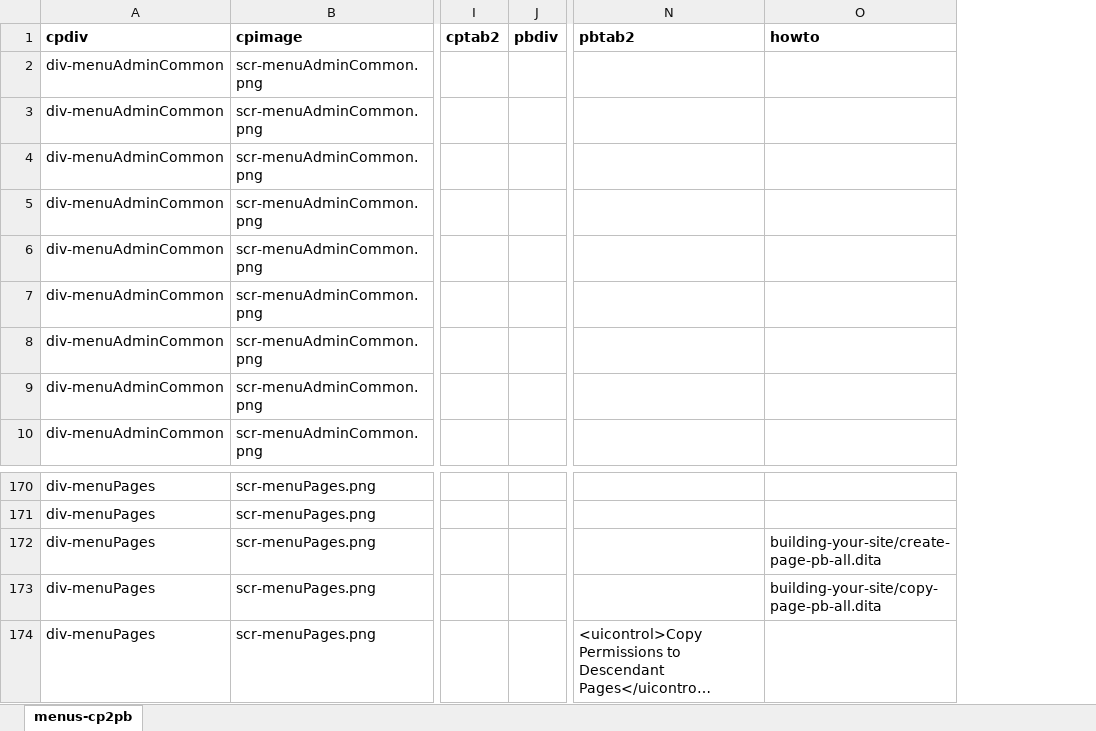
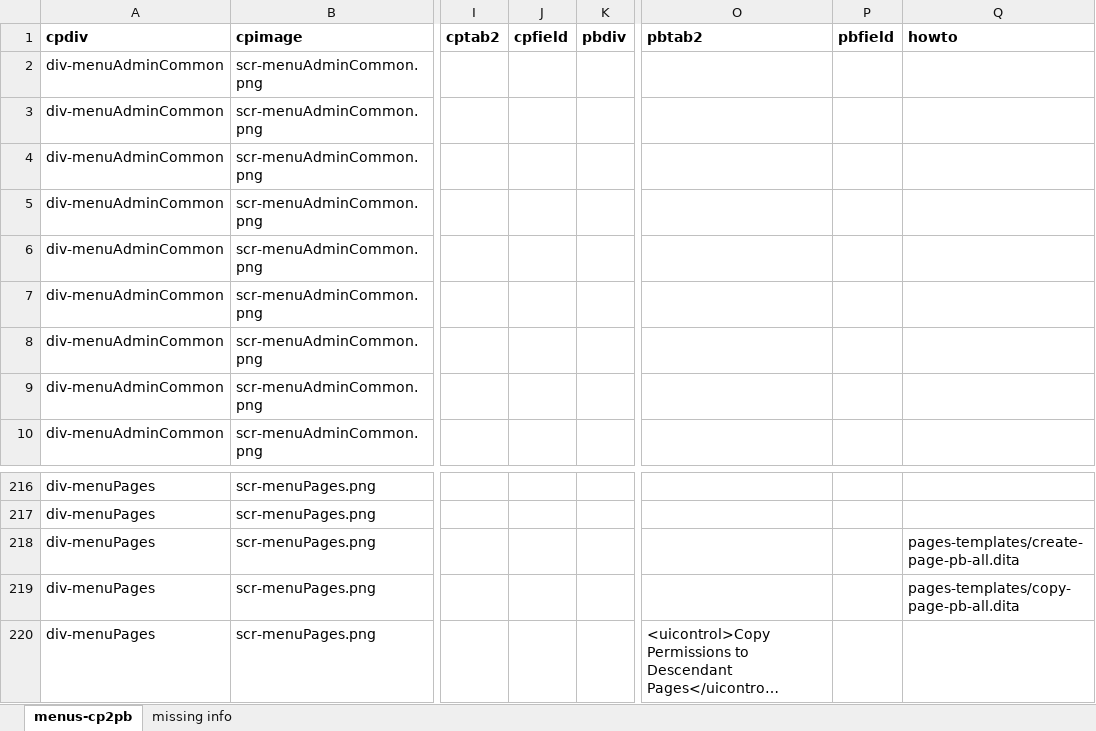
Before and after one commit to eltesoro-dnn/dnndocsdita, an Excel workbook: _tools/cp2pb/menus-cp2pb.xlsx, sheet menus-cp2pb, drawn as a sheet; only a part is shown, gaps mark what is left out; long unchanged cells end in …; values as stored, in another font and other column widths than the file's, no borders; addresses are those after the commit; the diff covers the shown part only; the diff names each change by its address in the sheet, - before the commit and + after, or states it on an @@ line.

```diff
--- a/_tools/cp2pb/menus-cp2pb.xlsx (sheet menus-cp2pb)
+++ b/_tools/cp2pb/menus-cp2pb.xlsx (sheet menus-cp2pb)
+sheet tab: missing info
+column J (cpfield), empty
+column P (pbfield), empty
-Q218 (howto): building-your-site/create-page-pb-all.dita
+Q218 (howto): pages-templates/create-page-pb-all.dita
-Q219 (howto): building-your-site/copy-page-pb-all.dita
+Q219 (howto): pages-templates/copy-page-pb-all.dita
```
Also changed, not shown: 46 added rows and 6 edited cells elsewhere in this sheet, 37 other files.
